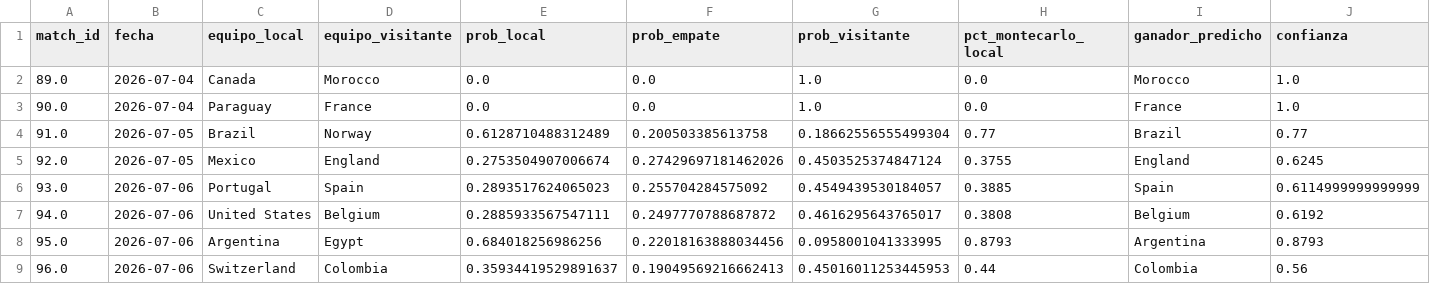
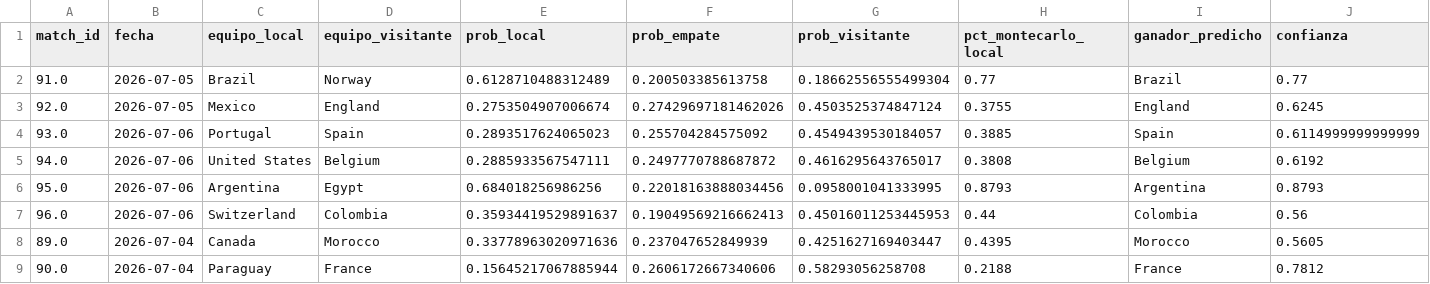
Before and after one commit to Marcelo200714/prediccion-mundial-2026-octavos, a CSV file: output/predicciones_octavos.csv, drawn as a sheet; only a part is shown; removed rows and columns are numbered as before the commit, all else as after; rows hold the shown columns only; the diff names each change by its address in the sheet, - before the commit and + after, or states it on an @@ line.

Commit message:
Predecir todos los partidos de octavos con el modelo, incluidos los ya jugados
Antes solo se pasaban por el modelo los partidos pendientes; ahora Marruecos-Francia
y demas decididos tambien pasan por predecir_partidos_pendientes para dar una
prediccion de confianza consistente junto al resultado real.

```diff
--- a/output/predicciones_octavos.csv
+++ b/output/predicciones_octavos.csv
-row 2: 89.0 | 2026-07-04 | Canada | Morocco | 0.0 | 0.0 | 1.0 | 0.0 | Morocco | 1.0
-row 3: 90.0 | 2026-07-04 | Paraguay | France | 0.0 | 0.0 | 1.0 | 0.0 | France | 1.0
+row 8: 89.0 | 2026-07-04 | Canada | Morocco | 0.33778963020971636 | 0.237047652849939 | 0.4251627169403447 | 0.4395 | Morocco | 0.5605
+row 9: 90.0 | 2026-07-04 | Paraguay | France | 0.15645217067885944 | 0.2606172667340606 | 0.58293056258708 | 0.2188 | France | 0.7812
```
Also changed, not shown: 3 other files.
